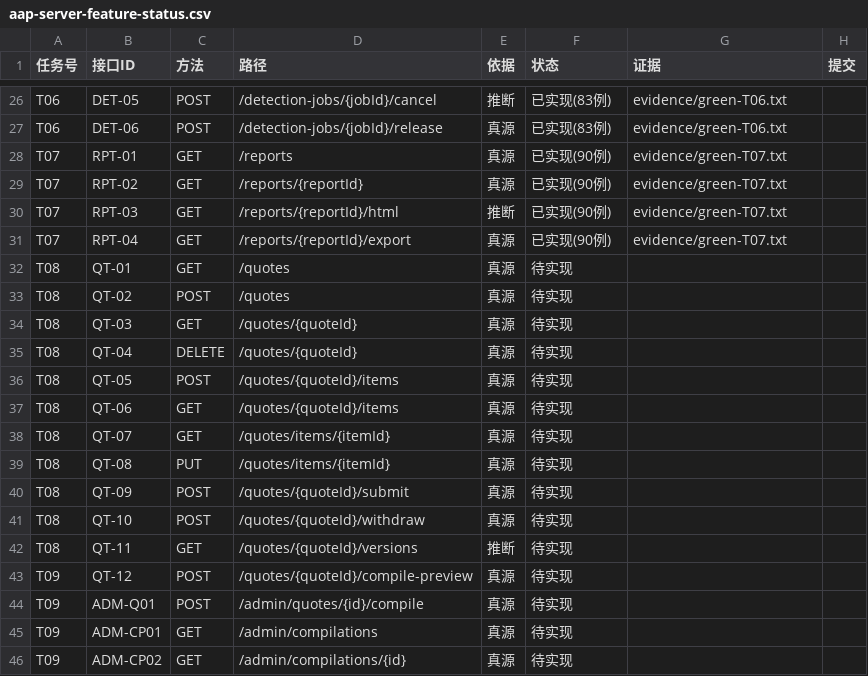
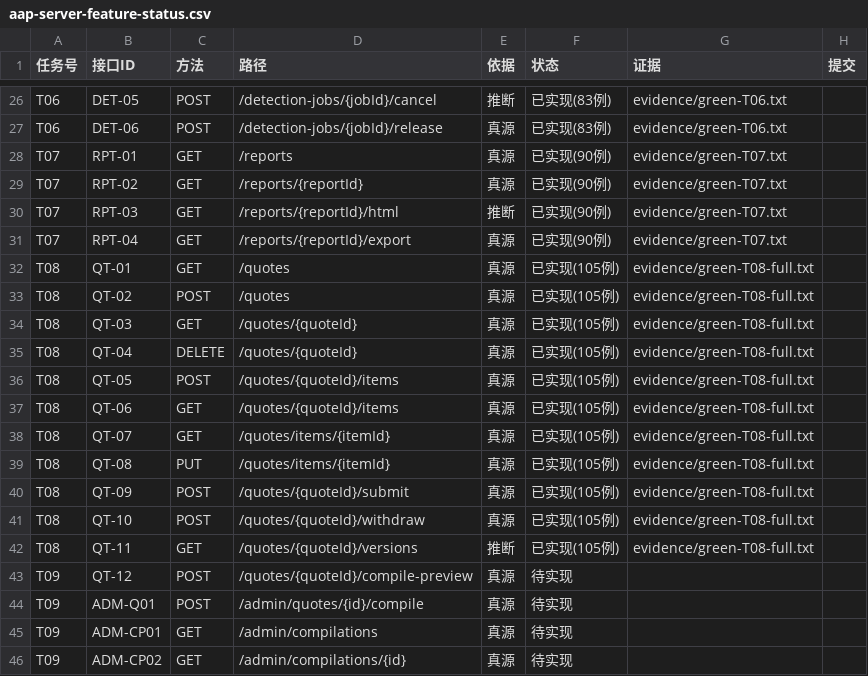
Before and after one commit to hioas/hioas-aap-001, a CSV file: .agents/state/aap-server-feature-status.csv, drawn as a sheet; only a part is shown, gaps mark what is left out.

Commit message:
feat(aap-server): T08 报价（QT-01…11 / AC-22…27、AC-50，全量 105 例全绿）
- QuoteValidation：V1–V17 纯函数（一次收集全部错误 + V5 告警分档），错误码按规则族映射
  优先级固化：V17→E-1602 > 规则族→E-1401/1402/1403/1404 > 其余→E-1001
- QuoteService：状态机 DRAFT/SUBMITTED/VOID、E-1602 报价前置（凭证须检测通过）、
  明细行唯一（V2）、提交全量校验 + 版本快照（不可变）、撤回仅审核前、If-Match 乐观锁、全状态流转写审计
- QuoteController：QT-01…11 全部端点，请求体键与客户端 api/quote.ts 逐字一致
- 8 张表实体与 Mapper（aap_quote/quote_item/quote_version/price_time_rule/time_segment/tier_rule/tier/request_rule）
- 契约勘误 D-API-02：资源不存在统一 E-1406(404)，E-1401 只留给时段类校验
- 取舍 D-QUOTE-01：作废保留记录（VOID 终态，不复用 deleted 位）
- 审计动作枚举 12→17（QUOTE_CREATE/SAVE/SUBMIT/WITHDRAW/VOID），生成器与 schema 同步
- 修正 MyBatis-Flex 数字结尾字段列名转换错误（cacheWrite1hPrice → @Column("cache_write_1h_price"))

```diff
--- a/.agents/state/aap-server-feature-status.csv
+++ b/.agents/state/aap-server-feature-status.csv
@@ -31,13 +31,13 @@ T07,RPT-03,GET,/reports/{reportId}/html,推断,已实现(90例),evidence/green-T
 T07,RPT-04,GET,/reports/{reportId}/export,真源,已实现(90例),evidence/green-T07.txt,
-T08,QT-01,GET,/quotes,真源,待实现,,
-T08,QT-02,POST,/quotes,真源,待实现,,
-T08,QT-03,GET,/quotes/{quoteId},真源,待实现,,
-T08,QT-04,DELETE,/quotes/{quoteId},真源,待实现,,
-T08,QT-05,POST,/quotes/{quoteId}/items,真源,待实现,,
-T08,QT-06,GET,/quotes/{quoteId}/items,真源,待实现,,
-T08,QT-07,GET,/quotes/items/{itemId},真源,待实现,,
-T08,QT-08,PUT,/quotes/items/{itemId},真源,待实现,,
-T08,QT-09,POST,/quotes/{quoteId}/submit,真源,待实现,,
-T08,QT-10,POST,/quotes/{quoteId}/withdraw,真源,待实现,,
-T08,QT-11,GET,/quotes/{quoteId}/versions,推断,待实现,,
+T08,QT-01,GET,/quotes,真源,已实现(105例),evidence/green-T08-full.txt,
+T08,QT-02,POST,/quotes,真源,已实现(105例),evidence/green-T08-full.txt,
+T08,QT-03,GET,/quotes/{quoteId},真源,已实现(105例),evidence/green-T08-full.txt,
+T08,QT-04,DELETE,/quotes/{quoteId},真源,已实现(105例),evidence/green-T08-full.txt,
+T08,QT-05,POST,/quotes/{quoteId}/items,真源,已实现(105例),evidence/green-T08-full.txt,
+T08,QT-06,GET,/quotes/{quoteId}/items,真源,已实现(105例),evidence/green-T08-full.txt,
+T08,QT-07,GET,/quotes/items/{itemId},真源,已实现(105例),evidence/green-T08-full.txt,
+T08,QT-08,PUT,/quotes/items/{itemId},真源,已实现(105例),evidence/green-T08-full.txt,
+T08,QT-09,POST,/quotes/{quoteId}/submit,真源,已实现(105例),evidence/green-T08-full.txt,
+T08,QT-10,POST,/quotes/{quoteId}/withdraw,真源,已实现(105例),evidence/green-T08-full.txt,
+T08,QT-11,GET,/quotes/{quoteId}/versions,推断,已实现(105例),evidence/green-T08-full.txt,
 T09,QT-12,POST,/quotes/{quoteId}/compile-preview,真源,待实现,,
```
Also changed, not shown: 37 other files.
